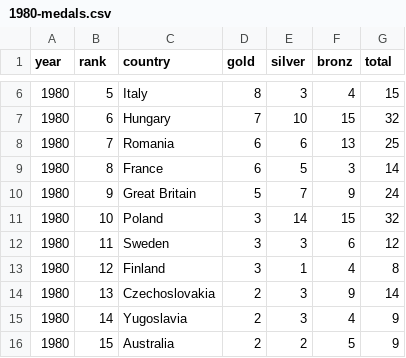
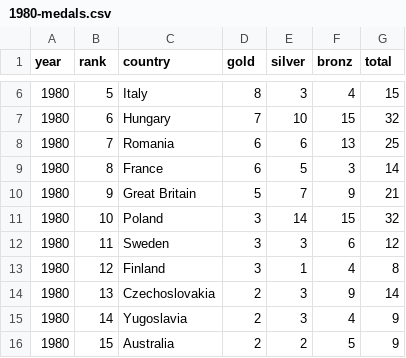
Before and after one commit to deepak-muley/practice-problems, a CSV file: data_science/olympics_medal_data/1980-medals.csv, drawn as a sheet; only a part is shown, gaps mark what is left out.

```diff
--- a/data_science/olympics_medal_data/1980-medals.csv
+++ b/data_science/olympics_medal_data/1980-medals.csv
@@ -9,3 +9,3 @@ year,rank,country,gold,silver,bronz,total
 1980,8,France,6,5,3,14
-1980,9,Great Britain,5,7,9,24
+1980,9,Great Britain,5,7,9,21
 1980,10,Poland,3,14,15,32
```
Also changed, not shown: data_science/olympics_medal_data/1956-medals.csv, data_science/olympics_medal_data/1960-medals.csv, 9 other files.
